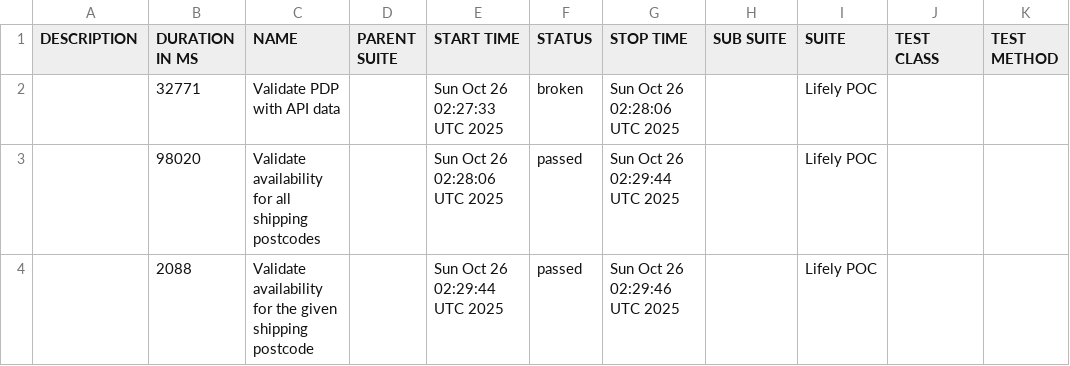
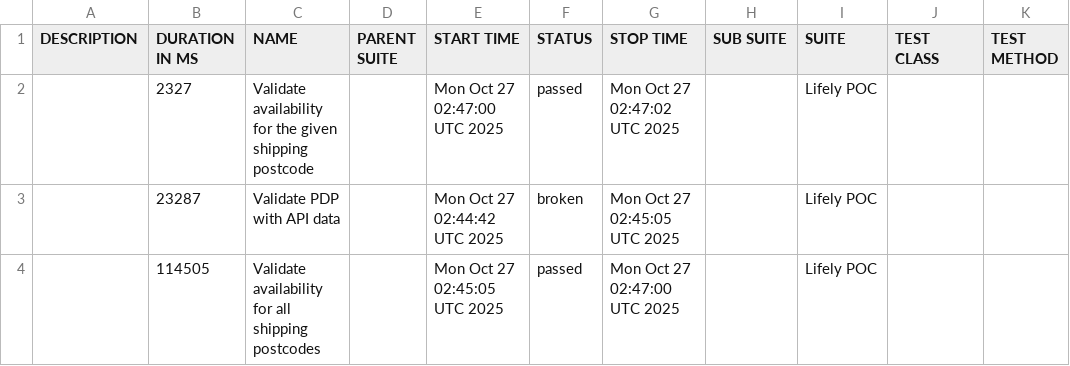
Before and after one commit to Het0603/E-Living, a CSV file: data/suites.csv, drawn as a sheet.

```diff
--- a/data/suites.csv
+++ b/data/suites.csv
@@ -1,4 +1,4 @@
 "DESCRIPTION","DURATION IN MS","NAME","PARENT SUITE","START TIME","STATUS","STOP TIME","SUB SUITE","SUITE","TEST CLASS","TEST METHOD"
-"","32771","Validate PDP with API data","","Sun Oct 26 02:27:33 UTC 2025","broken","Sun Oct 26 02:28:06 UTC 2025","","Lifely POC","",""
-"","98020","Validate availability for all shipping postcodes","","Sun Oct 26 02:28:06 UTC 2025","passed","Sun Oct 26 02:29:44 UTC 2025","","Lifely POC","",""
-"","2088","Validate availability for the given shipping postcode","","Sun Oct 26 02:29:44 UTC 2025","passed","Sun Oct 26 02:29:46 UTC 2025","","Lifely POC","",""
+"","2327","Validate availability for the given shipping postcode","","Mon Oct 27 02:47:00 UTC 2025","passed","Mon Oct 27 02:47:02 UTC 2025","","Lifely POC","",""
+"","23287","Validate PDP with API data","","Mon Oct 27 02:44:42 UTC 2025","broken","Mon Oct 27 02:45:05 UTC 2025","","Lifely POC","",""
+"","114505","Validate availability for all shipping postcodes","","Mon Oct 27 02:45:05 UTC 2025","passed","Mon Oct 27 02:47:00 UTC 2025","","Lifely POC","",""
```
Also changed, not shown: 25 other files.
